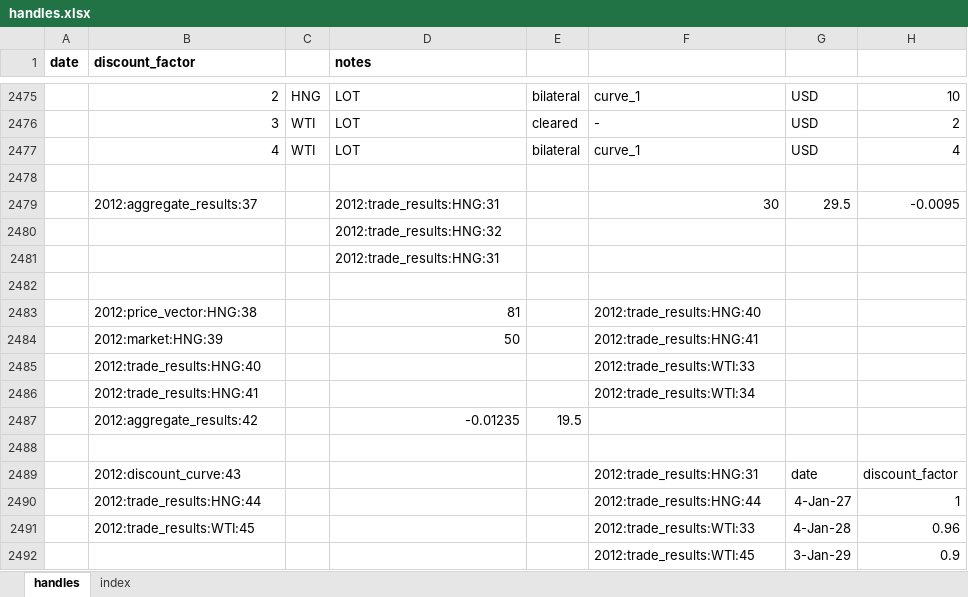
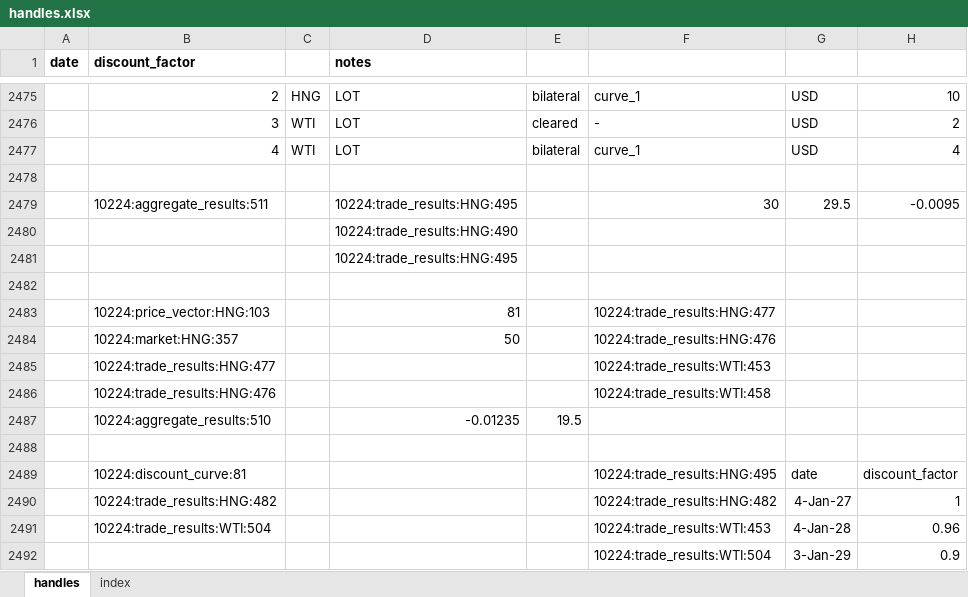
Before and after one commit to gobbles404/catalyst, an Excel workbook: workbooks/handles.xlsx, sheet handles, drawn as a sheet; only a part is shown, gaps mark what is left out; values as stored, in another font and other column widths than the file's, no borders; the diff covers the shown part only; the diff names each change by its address in the sheet, - before the commit and + after, or states it on an @@ line.

```diff
--- a/workbooks/handles.xlsx (sheet handles)
+++ b/workbooks/handles.xlsx (sheet handles)
-B2479 (discount_factor): 2012:aggregate_results:37
+B2479 (discount_factor): 10224:aggregate_results:511
-D2479 (notes): 2012:trade_results:HNG:31
+D2479 (notes): 10224:trade_results:HNG:495
-D2480 (notes): 2012:trade_results:HNG:32
+D2480 (notes): 10224:trade_results:HNG:490
-D2481 (notes): 2012:trade_results:HNG:31
+D2481 (notes): 10224:trade_results:HNG:495
-B2483 (discount_factor): 2012:price_vector:HNG:38
+B2483 (discount_factor): 10224:price_vector:HNG:103
-F2483: 2012:trade_results:HNG:40
+F2483: 10224:trade_results:HNG:477
-B2484 (discount_factor): 2012:market:HNG:39
+B2484 (discount_factor): 10224:market:HNG:357
-F2484: 2012:trade_results:HNG:41
+F2484: 10224:trade_results:HNG:476
-B2485 (discount_factor): 2012:trade_results:HNG:40
+B2485 (discount_factor): 10224:trade_results:HNG:477
-F2485: 2012:trade_results:WTI:33
+F2485: 10224:trade_results:WTI:453
-B2486 (discount_factor): 2012:trade_results:HNG:41
+B2486 (discount_factor): 10224:trade_results:HNG:476
-F2486: 2012:trade_results:WTI:34
+F2486: 10224:trade_results:WTI:458
-B2487 (discount_factor): 2012:aggregate_results:42
+B2487 (discount_factor): 10224:aggregate_results:510
-B2489 (discount_factor): 2012:discount_curve:43
+B2489 (discount_factor): 10224:discount_curve:81
-F2489: 2012:trade_results:HNG:31
+F2489: 10224:trade_results:HNG:495
-B2490 (discount_factor): 2012:trade_results:HNG:44
+B2490 (discount_factor): 10224:trade_results:HNG:482
-F2490: 2012:trade_results:HNG:44
+F2490: 10224:trade_results:HNG:482
-B2491 (discount_factor): 2012:trade_results:WTI:45
+B2491 (discount_factor): 10224:trade_results:WTI:504
-F2491: 2012:trade_results:WTI:33
+F2491: 10224:trade_results:WTI:453
-F2492: 2012:trade_results:WTI:45
+F2492: 10224:trade_results:WTI:504
```
Also changed, not shown: 50 added rows and 592 edited cells elsewhere in this sheet, sheet index, 31 other files.
